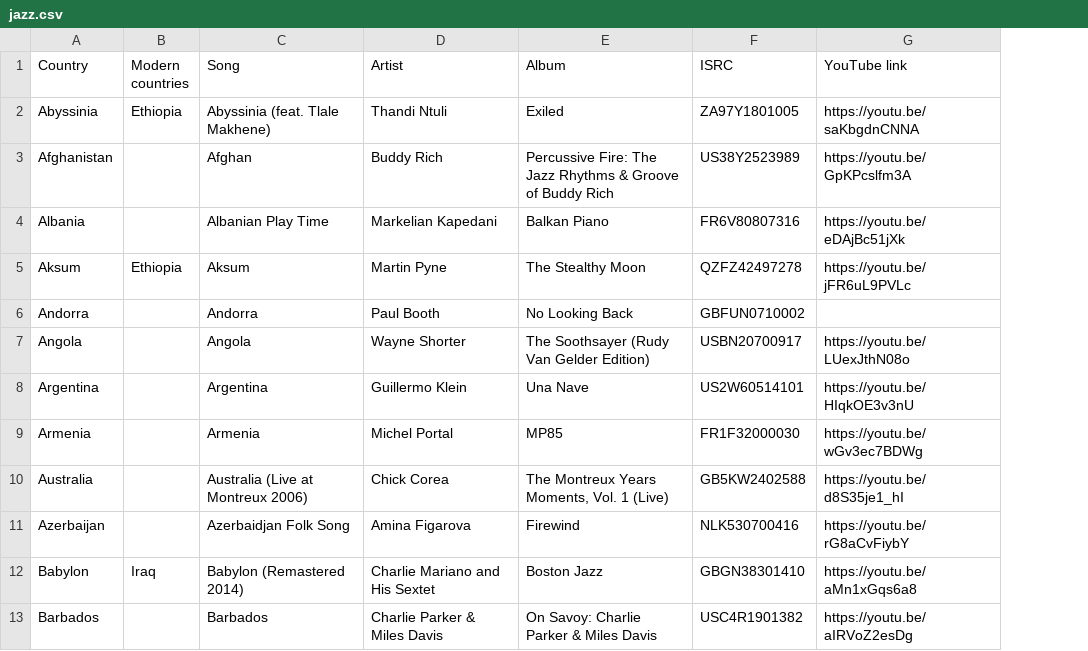
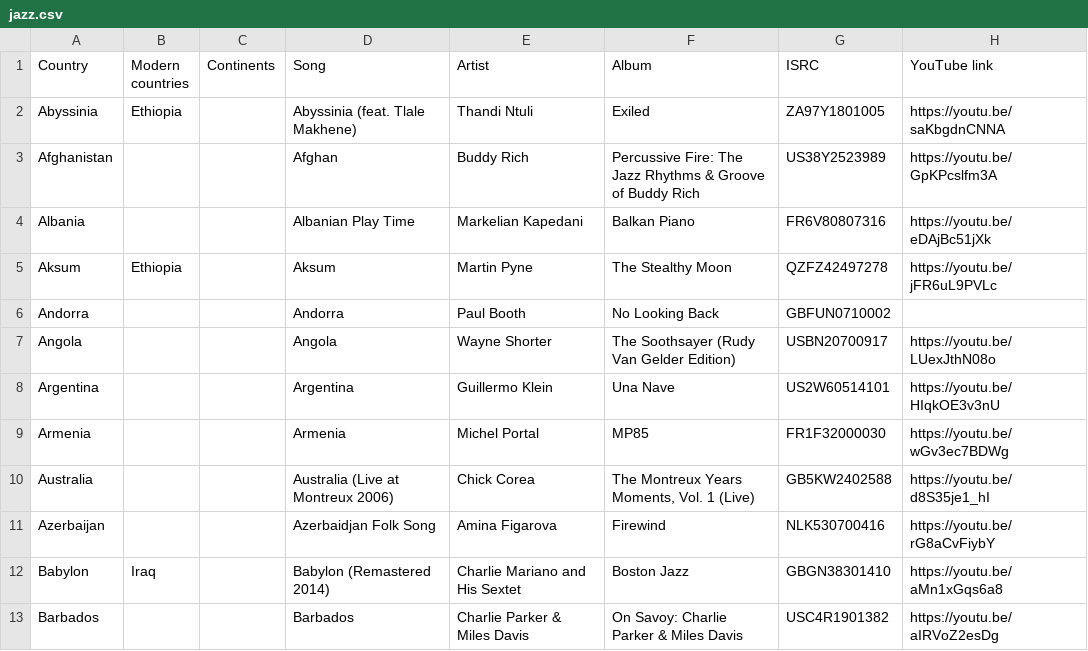
Before and after one commit to Udzu/letterbox, a CSV file: src/countries/jazz.csv, drawn as a sheet; only a part is shown; the diff names each change by its address in the sheet, - before the commit and + after, or states it on an @@ line.

```diff
--- a/src/countries/jazz.csv
+++ b/src/countries/jazz.csv
+column C (Continents), empty
```
Also changed, not shown: 5 other files.
